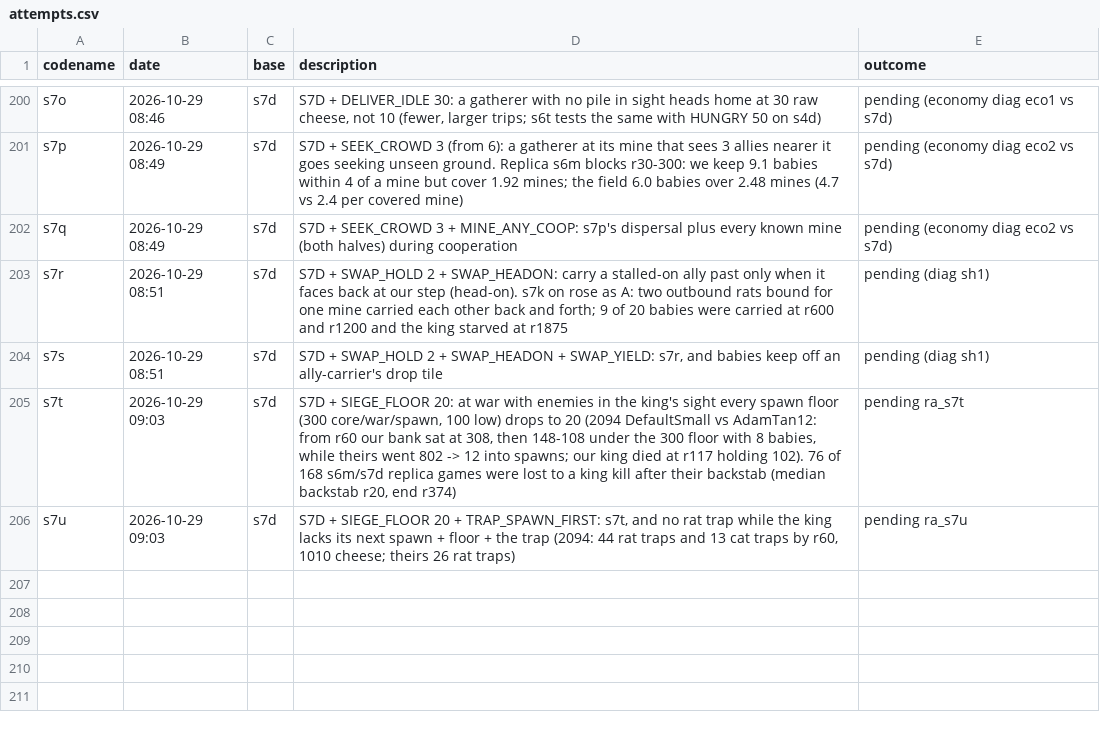
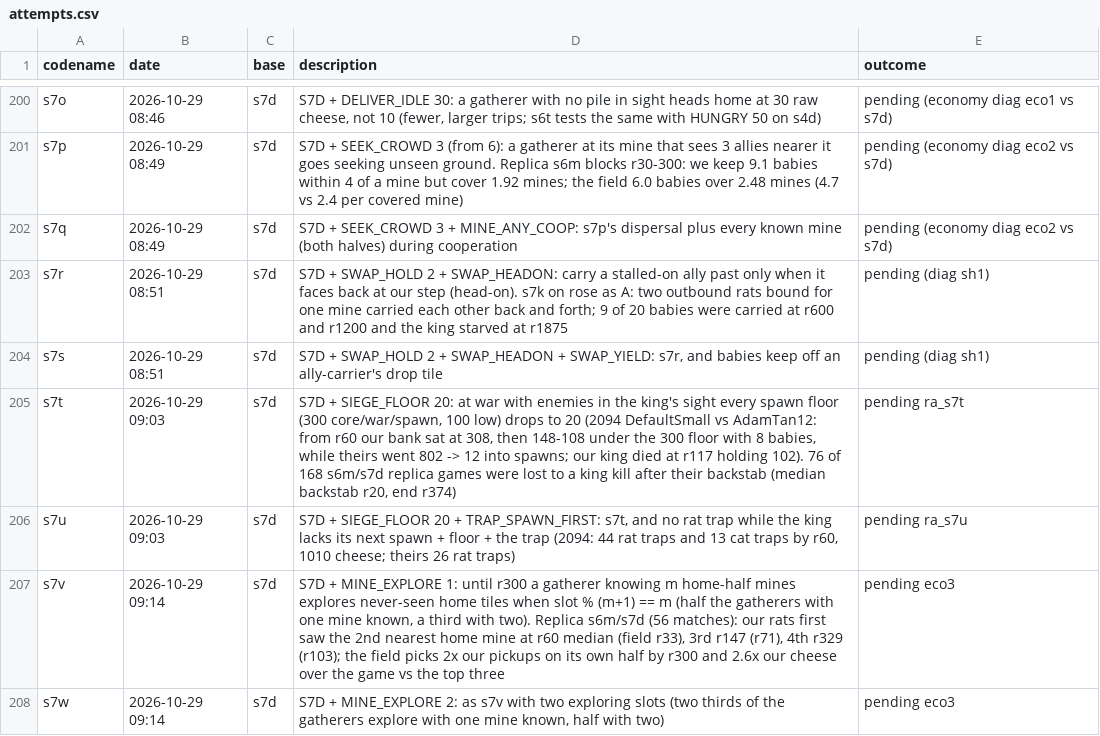
Before and after one commit to terryvanbelle/battlecode26b-vibe, a CSV file: progress/attempts.csv, drawn as a sheet; only a part is shown, gaps mark what is left out.

```diff
--- a/progress/attempts.csv
+++ b/progress/attempts.csv
@@ -206 +206,3 @@ s7t,2026-10-29 09:03,s7d,"S7D + SIEGE_FLOOR 20: at war with enemies in the king'
 s7u,2026-10-29 09:03,s7d,"S7D + SIEGE_FLOOR 20 + TRAP_SPAWN_FIRST: s7t, and no rat trap while the king lacks its next spawn + floor + the trap (2094: 44 rat traps and 13 cat traps by r60, 1010 cheese; theirs 26 rat traps)",pending ra_s7u
+s7v,2026-10-29 09:14,s7d,"S7D + MINE_EXPLORE 1: until r300 a gatherer knowing m home-half mines explores never-seen home tiles when slot % (m+1) == m (half the gatherers with one mine known, a third with two). Replica s6m/s7d (56 matches): our rats first saw the 2nd nearest home mine at r60 median (field r33), 3rd r147 (r71), 4th r329 (r103); the field picks 2x our pickups on its own half by r300 and 2.6x our cheese over the game vs the top three",pending eco3
+s7w,2026-10-29 09:14,s7d,"S7D + MINE_EXPLORE 2: as s7v with two exploring slots (two thirds of the gatherers explore with one mine known, half with two)",pending eco3
```
Also changed, not shown: 33 other files.
